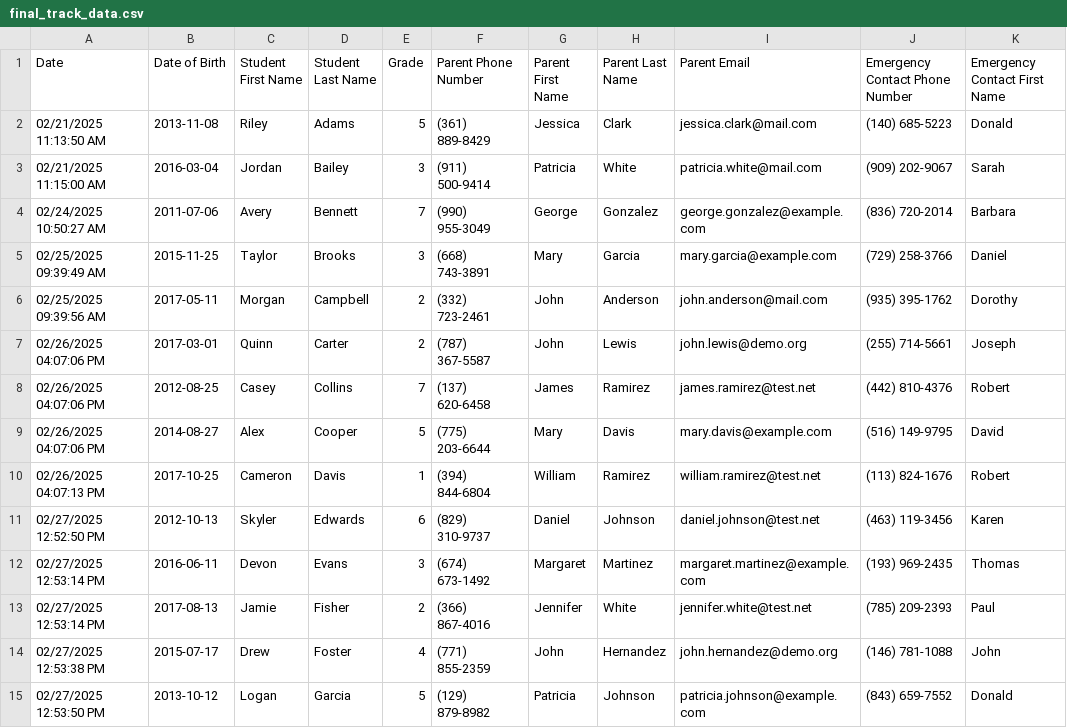
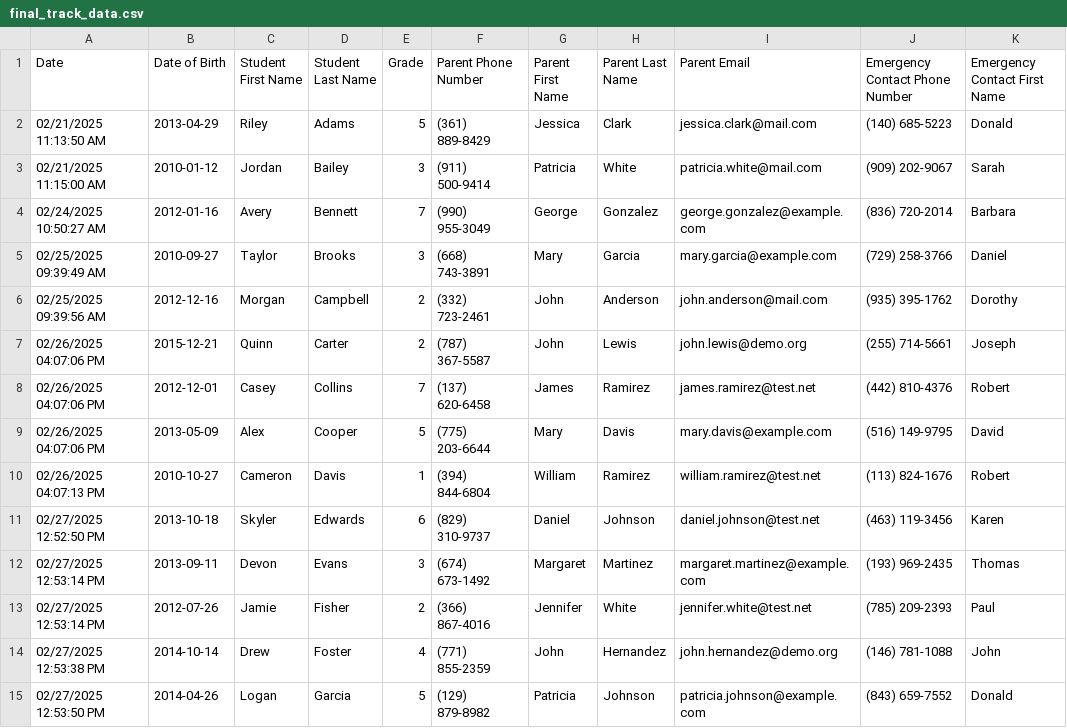
Before and after one commit to dmisiti/student-athletics-registration, a CSV file: Resources/final_track_data.csv, drawn as a sheet; only a part is shown; the diff covers the shown part only; the diff names each change by its address in the sheet, - before the commit and + after, or states it on an @@ line.

```diff
--- a/Resources/final_track_data.csv
+++ b/Resources/final_track_data.csv
-B2 (Date of Birth): 2013-11-08
+B2 (Date of Birth): 2013-04-29
-B3 (Date of Birth): 2016-03-04
+B3 (Date of Birth): 2010-01-12
-B4 (Date of Birth): 2011-07-06
+B4 (Date of Birth): 2012-01-16
-B5 (Date of Birth): 2015-11-25
+B5 (Date of Birth): 2010-09-27
-B6 (Date of Birth): 2017-05-11
+B6 (Date of Birth): 2012-12-16
-B7 (Date of Birth): 2017-03-01
+B7 (Date of Birth): 2015-12-21
-B8 (Date of Birth): 2012-08-25
+B8 (Date of Birth): 2012-12-01
-B9 (Date of Birth): 2014-08-27
+B9 (Date of Birth): 2013-05-09
-B10 (Date of Birth): 2017-10-25
+B10 (Date of Birth): 2010-10-27
-B11 (Date of Birth): 2012-10-13
+B11 (Date of Birth): 2013-10-18
-B12 (Date of Birth): 2016-06-11
+B12 (Date of Birth): 2013-09-11
-B13 (Date of Birth): 2017-08-13
+B13 (Date of Birth): 2012-07-26
-B14 (Date of Birth): 2015-07-17
+B14 (Date of Birth): 2014-10-14
-B15 (Date of Birth): 2013-10-12
+B15 (Date of Birth): 2014-04-26
```
Also changed, not shown: 24 edited cells elsewhere in this file, 8 other files.
